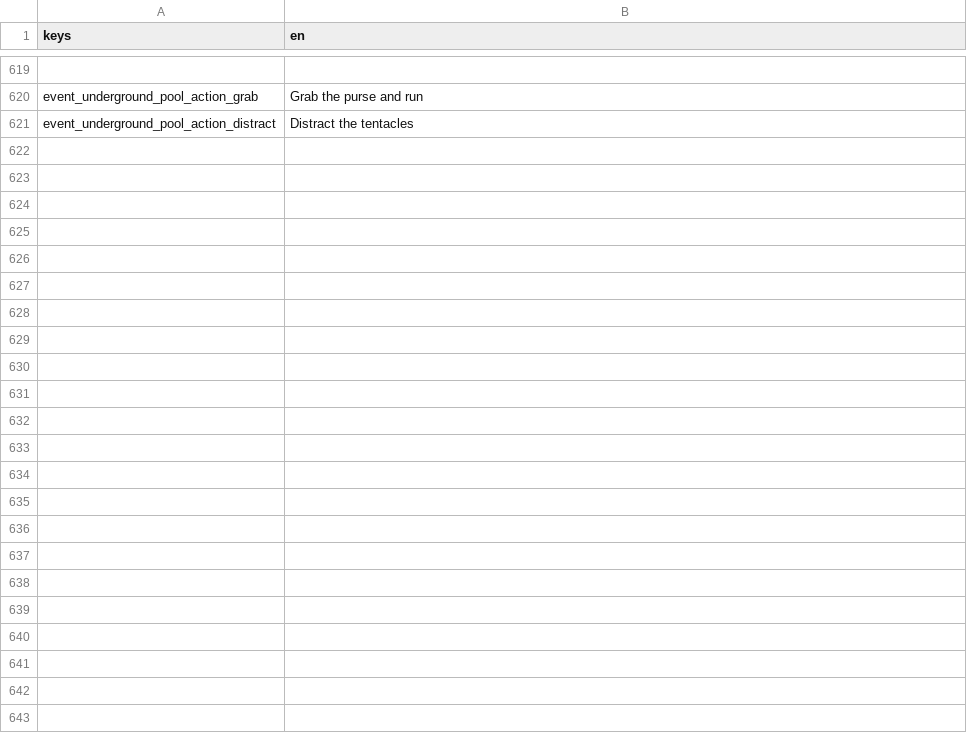
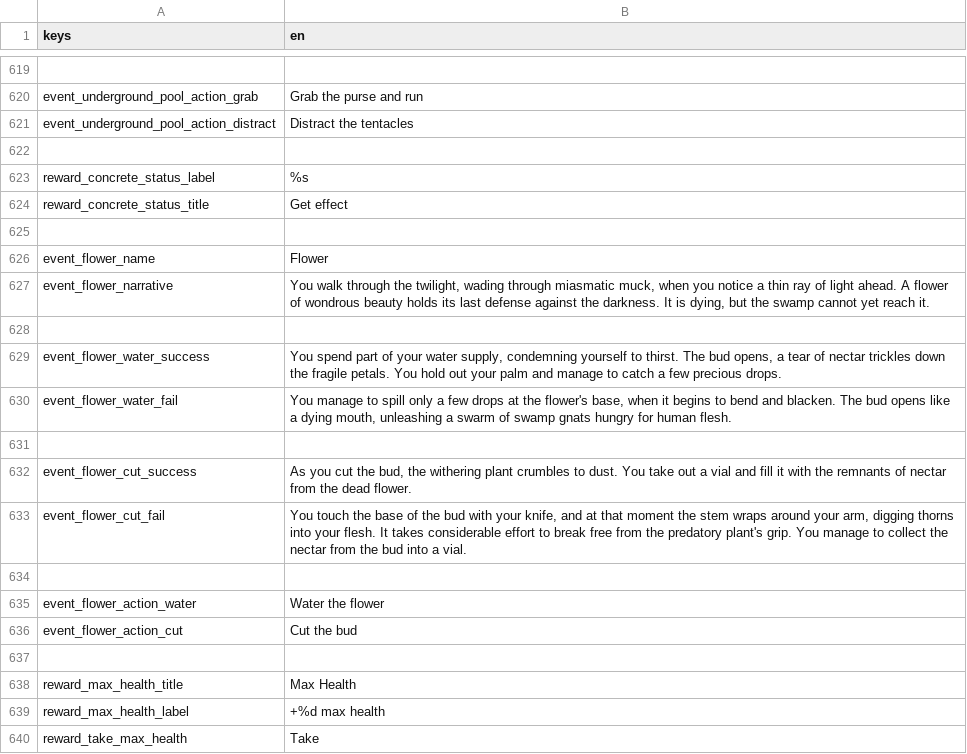
Before and after one commit to Bineev/crawler26, a CSV file: localization/en.csv, drawn as a sheet; only a part is shown, gaps mark what is left out; the diff names each change by its address in the sheet, - before the commit and + after, or states it on an @@ line.

```diff
--- a/localization/en.csv
+++ b/localization/en.csv
+row 622: (empty)
+row 623: reward_concrete_status_label | %s
+row 624: reward_concrete_status_title | Get effect
+row 625: (empty)
+row 626: event_flower_name | Flower
+row 627: event_flower_narrative | You walk through the twilight, wading through miasmatic muck, when you notice a thin ray of light ahead. A flower of wondrous beauty holds its last defense against the darkness. It is dying, but the swamp cannot yet reach it.
+row 628: (empty)
+row 629: event_flower_water_success | You spend part of your water supply, condemning yourself to thirst. The bud opens, a tear of nectar trickles down the fragile petals. You hold out your palm and manage to catch a few precious drops.
+row 630: event_flower_water_fail | You manage to spill only a few drops at the flower's base, when it begins to bend and blacken. The bud opens like a dying mouth, unleashing a swarm of swamp gnats hungry for human flesh.
+row 631: (empty)
+row 632: event_flower_cut_success | As you cut the bud, the withering plant crumbles to dust. You take out a vial and fill it with the remnants of nectar from the dead flower.
+row 633: event_flower_cut_fail | You touch the base of the bud with your knife, and at that moment the stem wraps around your arm, digging thorns into your flesh. It takes considerable effort to break free from the predatory plant's grip. You manage to collect the nectar from the bud into a vial.
+row 634: (empty)
+row 635: event_flower_action_water | Water the flower
+row 636: event_flower_action_cut | Cut the bud
+row 637: (empty)
+row 638: reward_max_health_title | Max Health
+row 639: reward_max_health_label | +%d max health
+row 640: reward_take_max_health | Take
```
Also changed, not shown: localization/ru.csv, 12 other files.
